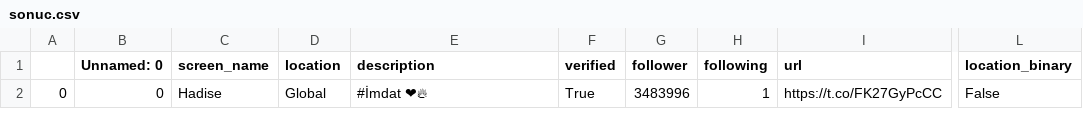
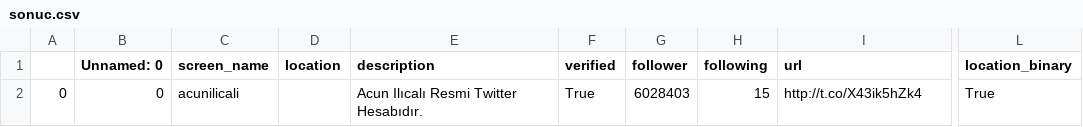
Before and after one commit to BerfinYaliniz/TwitterTrollDetectionSystem, a CSV file: data/sonuc.csv, drawn as a sheet; only a part is shown, gaps mark what is left out; the diff names each change by its address in the sheet, - before the commit and + after, or states it on an @@ line.

```diff
--- a/data/sonuc.csv
+++ b/data/sonuc.csv
-C2 (screen_name): Hadise
+C2 (screen_name): acunilicali
-D2 (location): Global
+D2 (location): (empty)
-E2 (description): #İmdat ❤‍🔥
+E2 (description): Acun Ilıcalı Resmi Twitter Hesabıdır.
-G2 (follower): 3483996
+G2 (follower): 6028403
-H2 (following): 1
+H2 (following): 15
-I2 (url): https://t.co/FK27GyPcCC
+I2 (url): http://t.co/X43ik5hZk4
-L2 (location_binary): False
+L2 (location_binary): True
```
Also changed, not shown: 5 other files.
